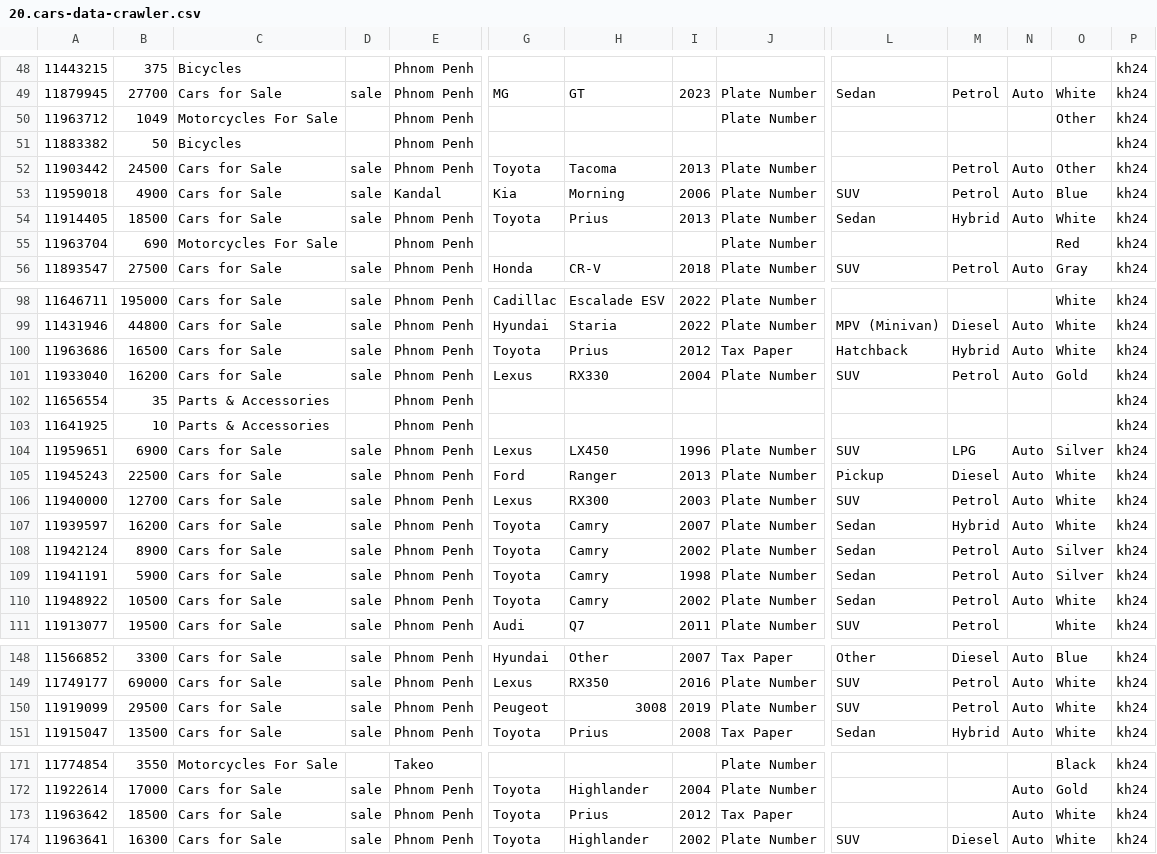
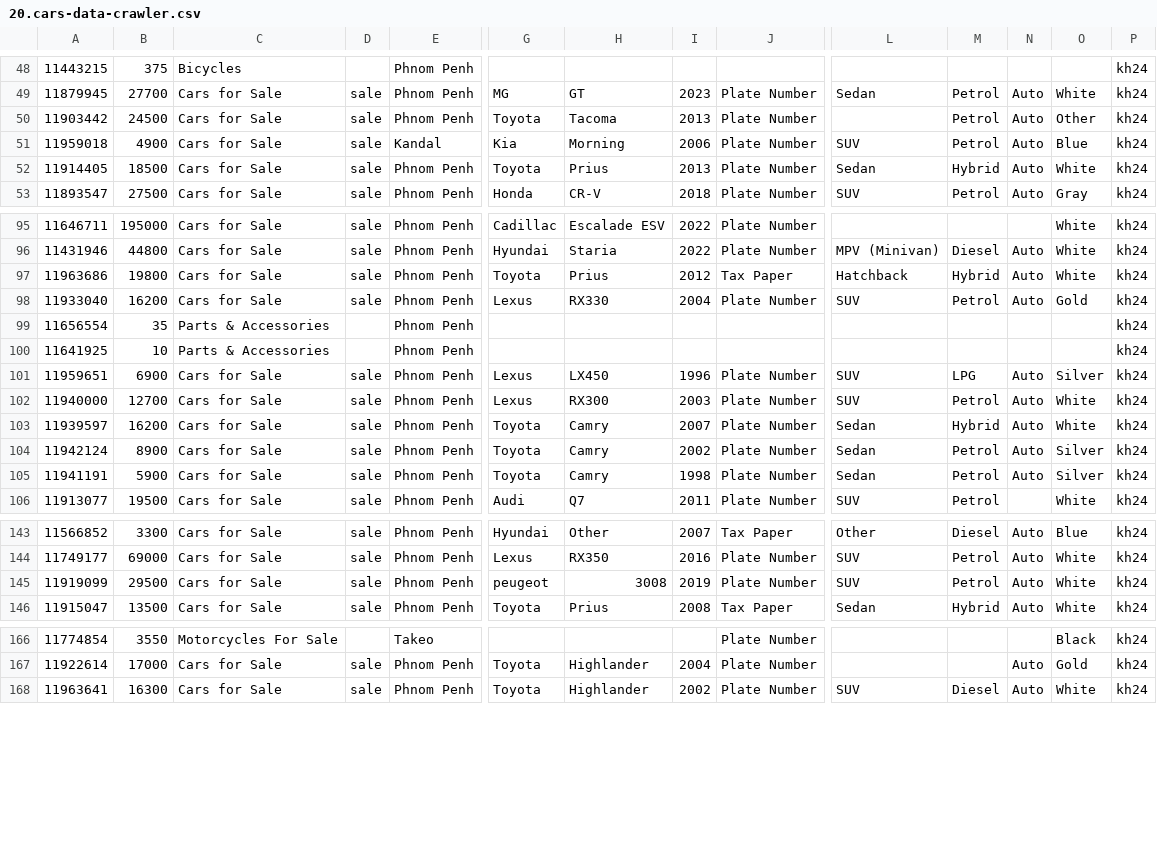
Before and after one commit to LibertyCarz/nestjs-carz-crawler-action, a CSV file: data/20.cars-data-crawler.csv, drawn as a sheet; only a part is shown, gaps mark what is left out; removed rows and columns are numbered as before the commit, all else as after; rows hold the shown columns only; the diff covers the shown part only; the diff names each change by its address in the sheet, - before the commit and + after, or states it on an @@ line.

```diff
--- a/data/20.cars-data-crawler.csv
+++ b/data/20.cars-data-crawler.csv
-row 50: 11963712 | 1049 | Motorcycles For Sale |  | Phnom Penh |  |  |  | Plate Number |  |  |  | Other | kh24
-row 51: 11883382 | 50 | Bicycles |  | Phnom Penh |  |  |  |  |  |  |  |  | kh24
-row 55: 11963704 | 690 | Motorcycles For Sale |  | Phnom Penh |  |  |  | Plate Number |  |  |  | Red | kh24
-B97: 16500
+B97: 19800
-row 105: 11945243 | 22500 | Cars for Sale | sale | Phnom Penh | Ford | Ranger | 2013 | Plate Number | Pickup | Diesel | Auto | White | kh24
-row 110: 11948922 | 10500 | Cars for Sale | sale | Phnom Penh | Toyota | Camry | 2002 | Plate Number | Sedan | Petrol | Auto | White | kh24
-G145: Peugeot
+G145: peugeot
-row 173: 11963642 | 18500 | Cars for Sale | sale | Phnom Penh | Toyota | Prius | 2012 | Tax Paper |  |  | Auto | White | kh24
```
Also changed, not shown: 1 edited cell elsewhere in this file, data/11.cars-data-crawler.csv, data/17.cars-data-crawler.csv, 50 other files.
